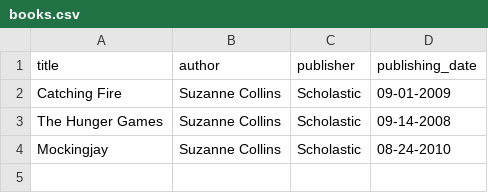
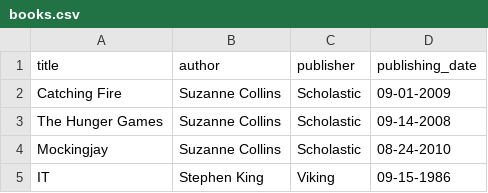
Before and after one commit to Cm00243/Mock-Library, a CSV file: mocklibraryworkspace/books.csv, drawn as a sheet; the diff names each change by its address in the sheet, - before the commit and + after, or states it on an @@ line.

```diff
--- a/mocklibraryworkspace/books.csv
+++ b/mocklibraryworkspace/books.csv
+row 5: IT | Stephen King | Viking | 09-15-1986
```
Also changed, not shown: 6 other files.
